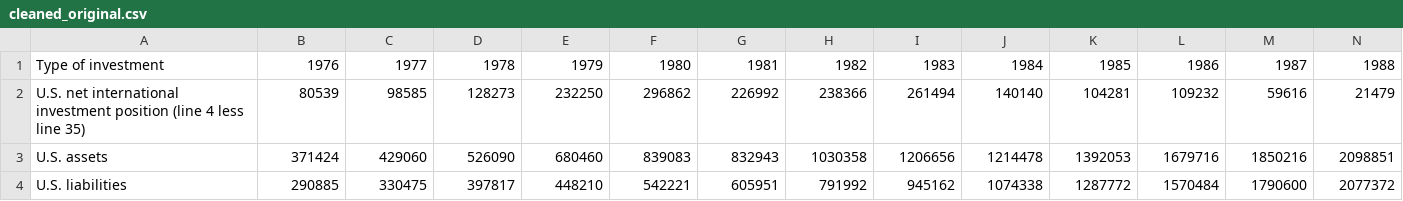
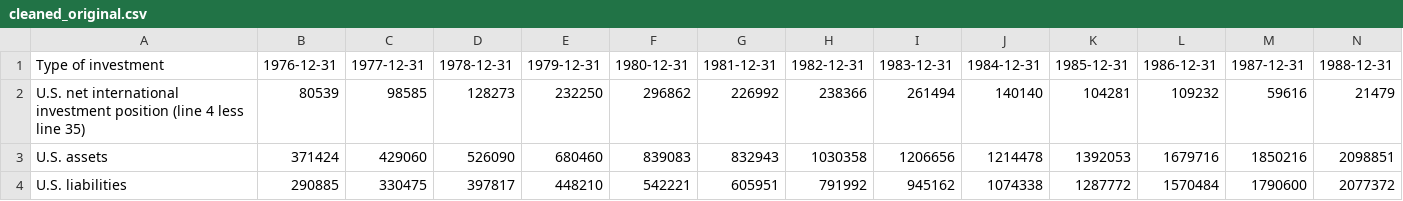
Before and after one commit to dataninja-python/Capstone, a CSV file: Data/cleaned_original.csv, drawn as a sheet; only a part is shown; the diff covers the shown part only; the diff names each change by its address in the sheet, - before the commit and + after, or states it on an @@ line.

```diff
--- a/Data/cleaned_original.csv
+++ b/Data/cleaned_original.csv
-B1: 1976
+B1: 1976-12-31
-C1: 1977
+C1: 1977-12-31
-D1: 1978
+D1: 1978-12-31
-E1: 1979
+E1: 1979-12-31
-F1: 1980
+F1: 1980-12-31
-G1: 1981
+G1: 1981-12-31
-H1: 1982
+H1: 1982-12-31
-I1: 1983
+I1: 1983-12-31
-J1: 1984
+J1: 1984-12-31
-K1: 1985
+K1: 1985-12-31
-L1: 1986
+L1: 1986-12-31
-M1: 1987
+M1: 1987-12-31
-N1: 1988
+N1: 1988-12-31
```
Also changed, not shown: 28 edited cells elsewhere in this file, 1 other file.
